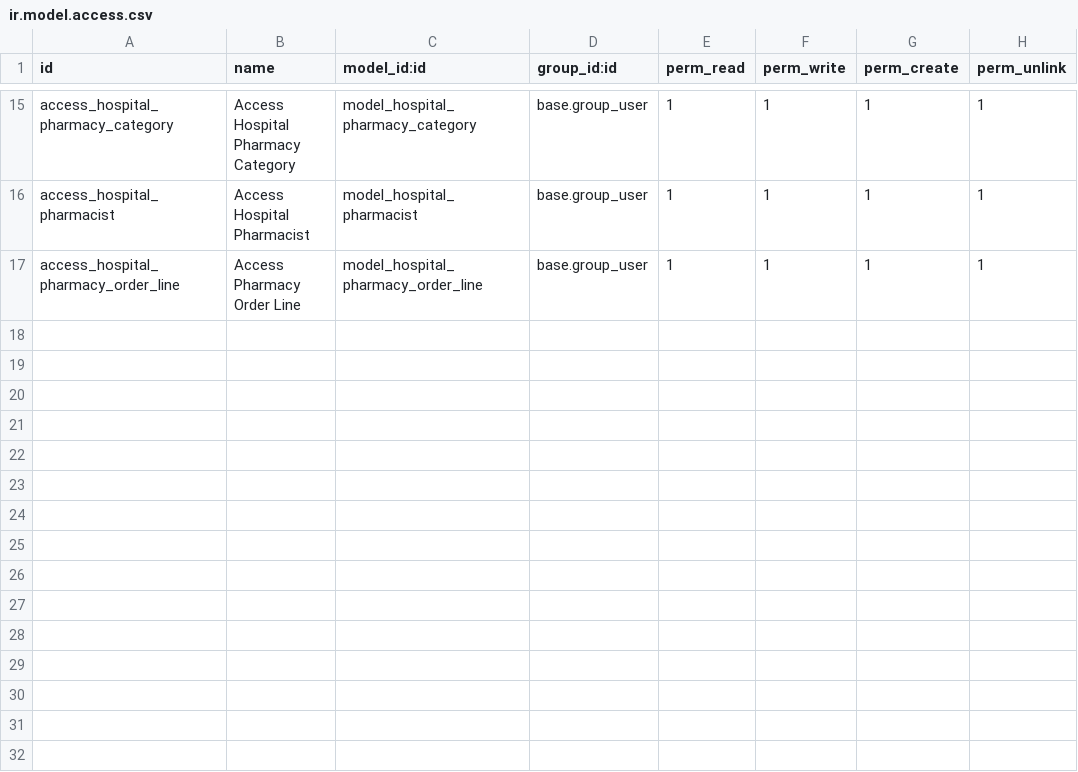
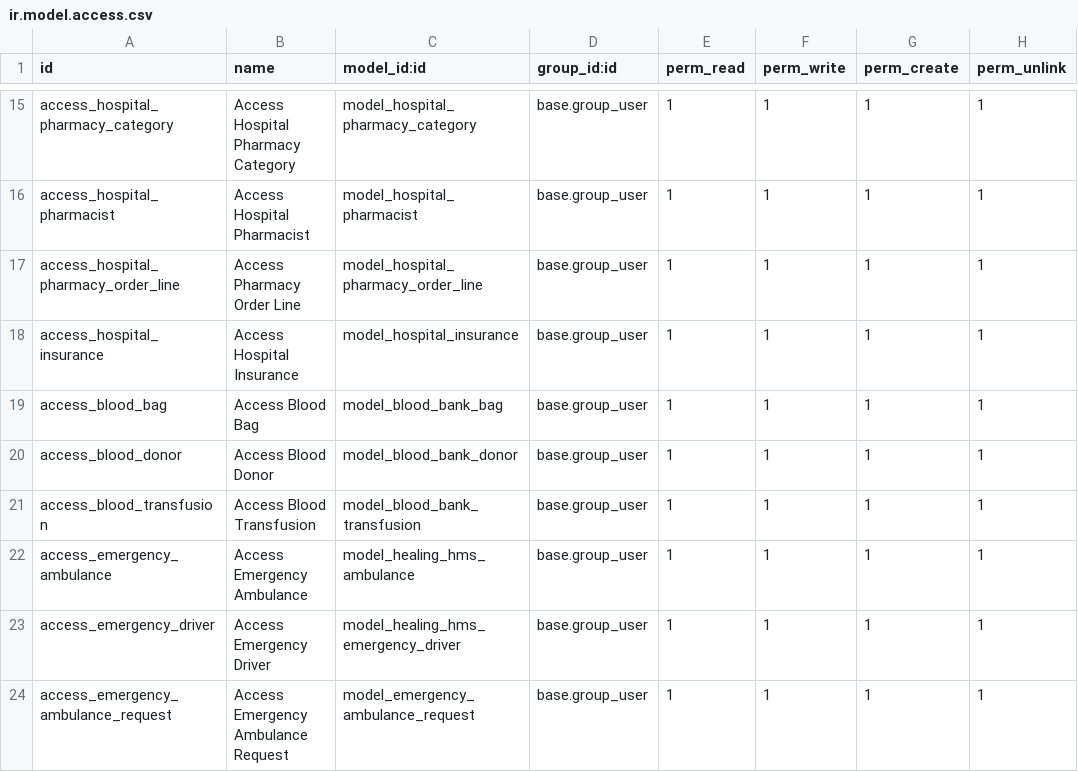
Before and after one commit to aliaa200411/the_healing_hms, a CSV file: security/ir.model.access.csv, drawn as a sheet; only a part is shown, gaps mark what is left out.

```diff
--- a/security/ir.model.access.csv
+++ b/security/ir.model.access.csv
@@ -17 +17,8 @@ access_hospital_pharmacist,Access Hospital Pharmacist,model_hospital_pharmacist,
 access_hospital_pharmacy_order_line,Access Pharmacy Order Line,model_hospital_pharmacy_order_line,base.group_user,1,1,1,1
+access_hospital_insurance,Access Hospital Insurance,model_hospital_insurance,base.group_user,1,1,1,1
+access_blood_bag,Access Blood Bag,model_blood_bank_bag,base.group_user,1,1,1,1
+access_blood_donor,Access Blood Donor,model_blood_bank_donor,base.group_user,1,1,1,1
+access_blood_transfusion,Access Blood Transfusion,model_blood_bank_transfusion,base.group_user,1,1,1,1
+access_emergency_ambulance,Access Emergency Ambulance,model_healing_hms_ambulance,base.group_user,1,1,1,1
+access_emergency_driver,Access Emergency Driver,model_healing_hms_emergency_driver,base.group_user,1,1,1,1
+access_emergency_ambulance_request,Access Emergency Ambulance Request,model_emergency_ambulance_request,base.group_user,1,1,1,1
```
Also changed, not shown: 27 other files.
